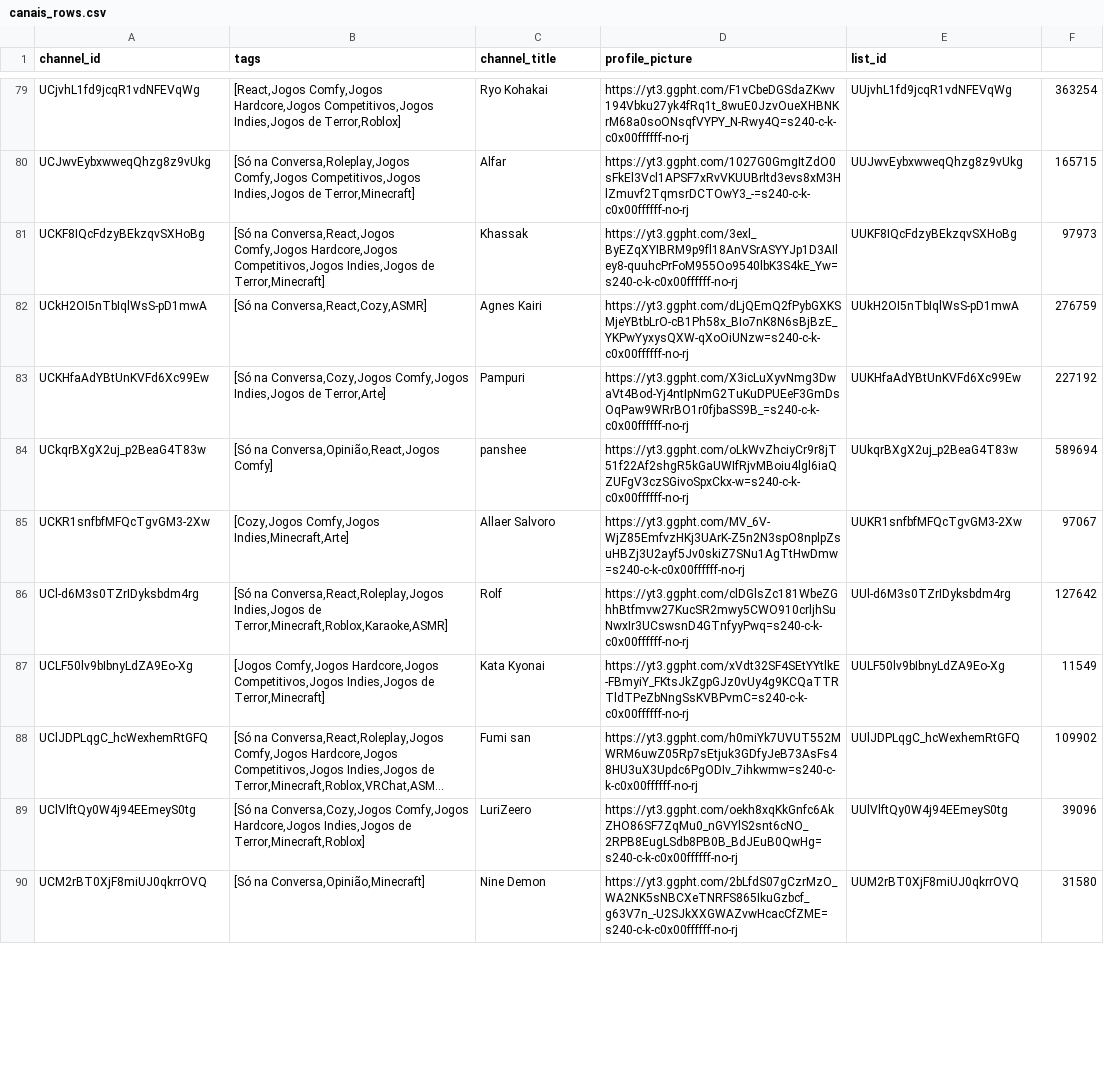
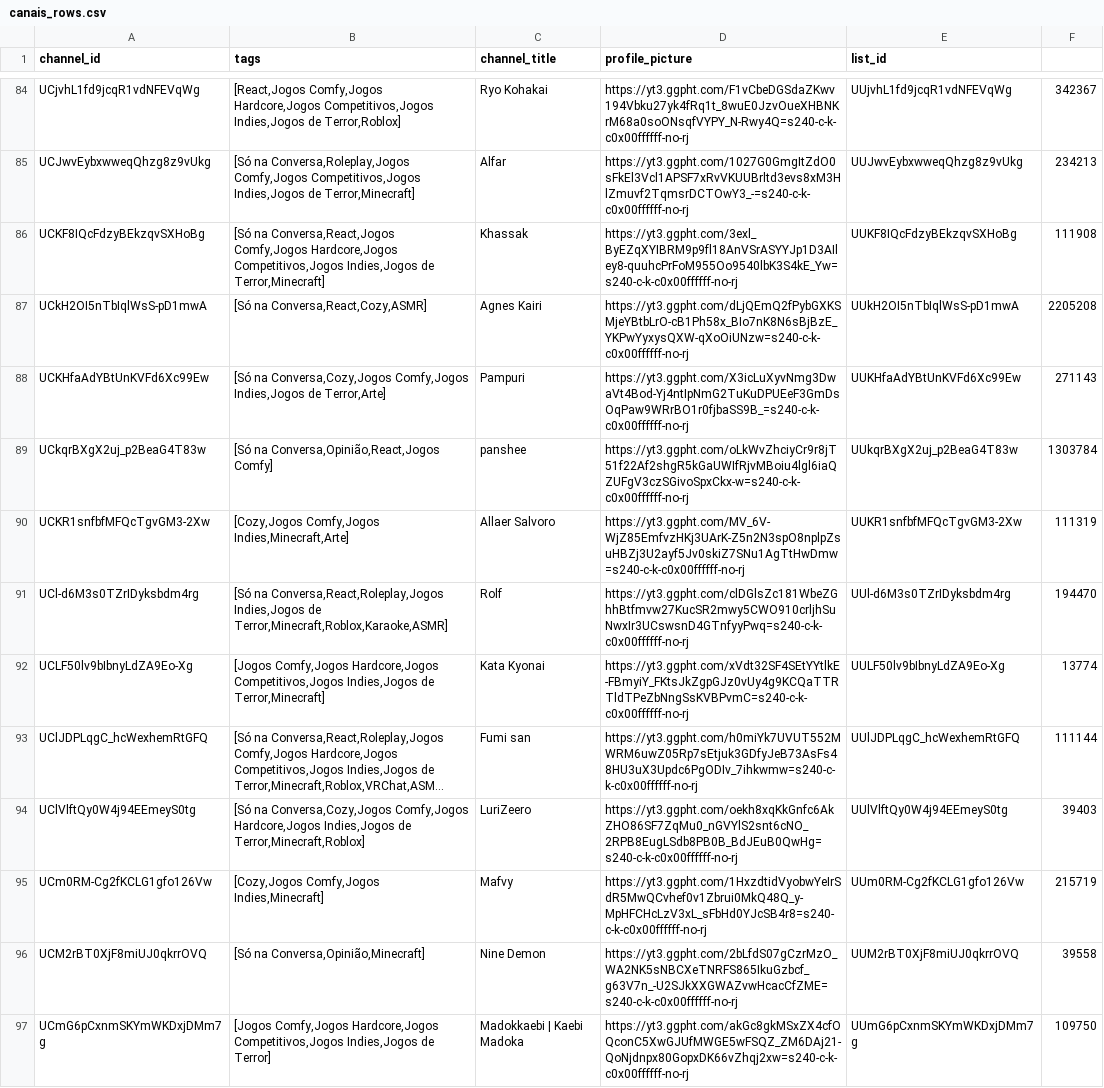
Before and after one commit to Jin-Koshirou/VtubeSchedule, a CSV file: public/canais_rows.csv, drawn as a sheet; only a part is shown, gaps mark what is left out; long unchanged cells end in …; addresses are those after the commit; the diff covers the shown part only; the diff names each change by its address in the sheet, - before the commit and + after, or states it on an @@ line.

```diff
--- a/public/canais_rows.csv
+++ b/public/canais_rows.csv
-F84: 363254
+F84: 342367
-F85: 165715
+F85: 234213
-F86: 97973
+F86: 111908
-F87: 276759
+F87: 2205208
-F88: 227192
+F88: 271143
-F89: 589694
+F89: 1303784
-F90: 97067
+F90: 111319
-F91: 127642
+F91: 194470
-F92: 11549
+F92: 13774
-F93: 109902
+F93: 111144
-F94: 39096
+F94: 39403
+row 95: UCm0RM-Cg2fKCLG1gfo126Vw | [Cozy,Jogos Comfy,Jogos Indies,Minecraft] | Mafvy | https://yt3.ggpht.com/1HxzdtidVyobwYeIrSdR5MwQCvhef0v1Zbrui0MkQ48Q_y-MpHFCHcLzV3xL_sFbHd0YJcSB4r8=s240-c-k-c0x00ffffff-no-rj | UUm0RM-Cg2fKCLG1gfo126Vw | 215719
-F96: 31580
+F96: 39558
+row 97: UCmG6pCxnmSKYmWKDxjDMm7g | [Jogos Comfy,Jogos Hardcore,Jogos Competitivos,Jogos Indies,Jogos de Terror] | Madokkaebi | Kaebi Madoka | https://yt3.ggpht.com/akGc8gkMSxZX4cfOQconC5XwGJUfMWGE5wFSQZ_ZM6DAj21-QoNjdnpx80GopxDK66vZhqj2xw=s240-c-k-c0x00ffffff-no-rj | UUmG6pCxnmSKYmWKDxjDMm7g | 109750
```
Also changed, not shown: 8 added rows and 126 edited cells elsewhere in this file.
